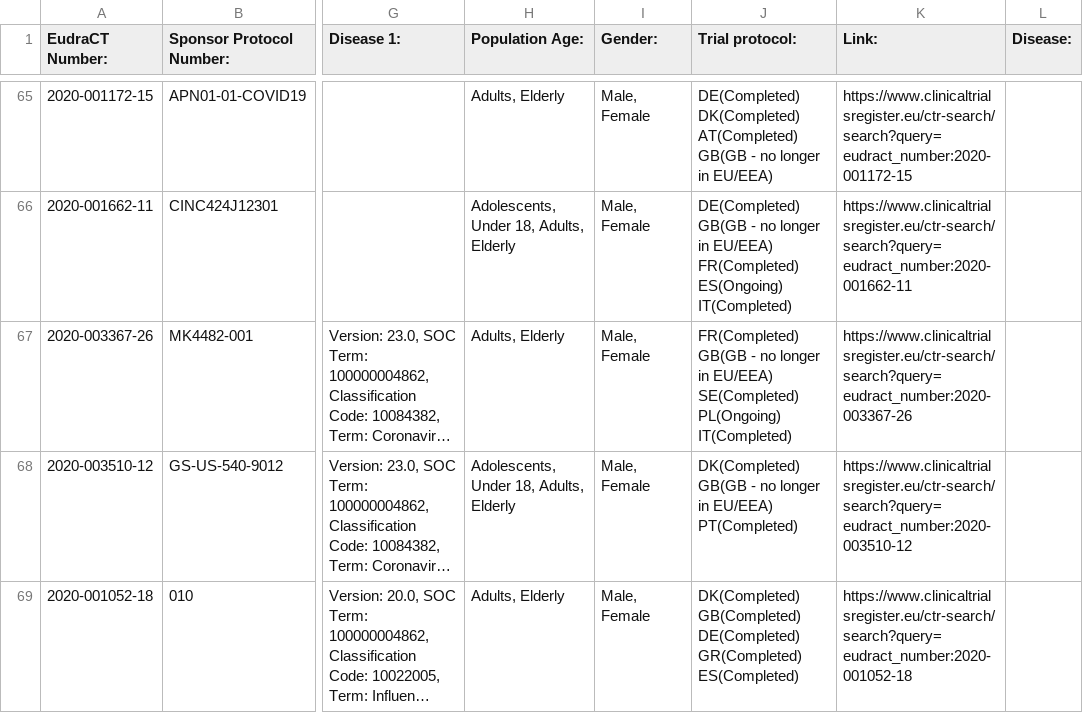
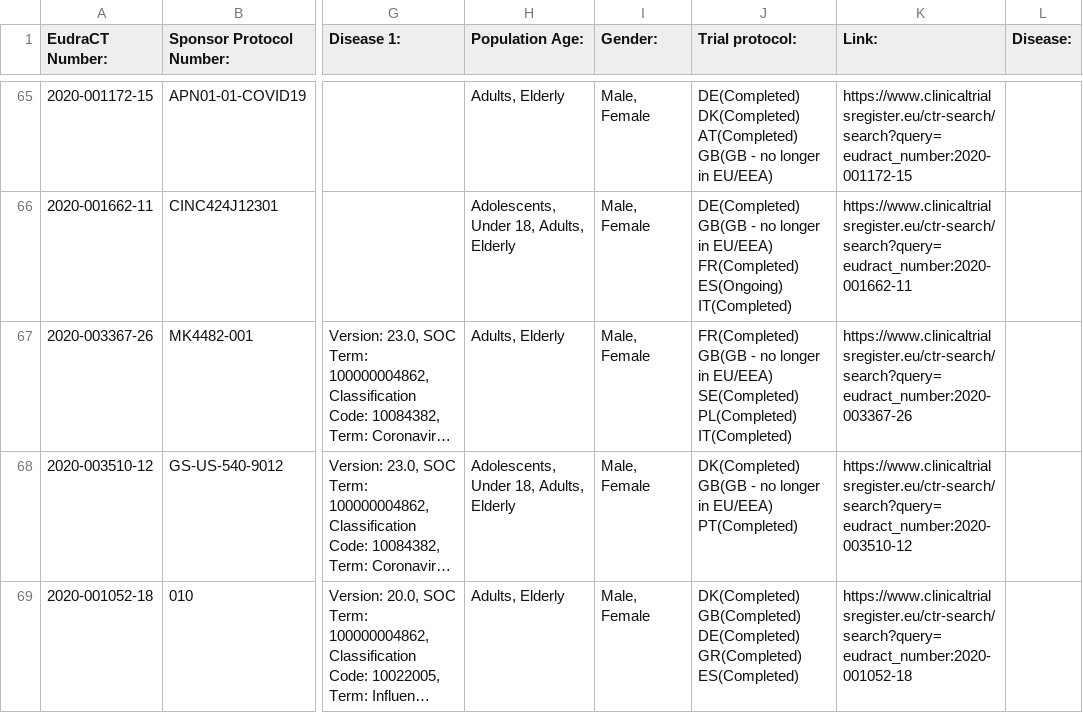
Before and after one commit to mskabirkhan/clinical-trials, a CSV file: data/clinical-trials.csv, drawn as a sheet; only a part is shown, gaps mark what is left out; long unchanged cells end in …; the diff names each change by its address in the sheet, - before the commit and + after, or states it on an @@ line.

Commit message:
Commit new datasets

```diff
--- a/data/clinical-trials.csv
+++ b/data/clinical-trials.csv
-J67 (Trial protocol:): …EU/EEA) SE(Completed) PL(Ongoing) IT(Completed)
+J67 (Trial protocol:): …EU/EEA) SE(Completed) PL(Completed) IT(Completed)
```
Also changed, not shown: 3 other files.
